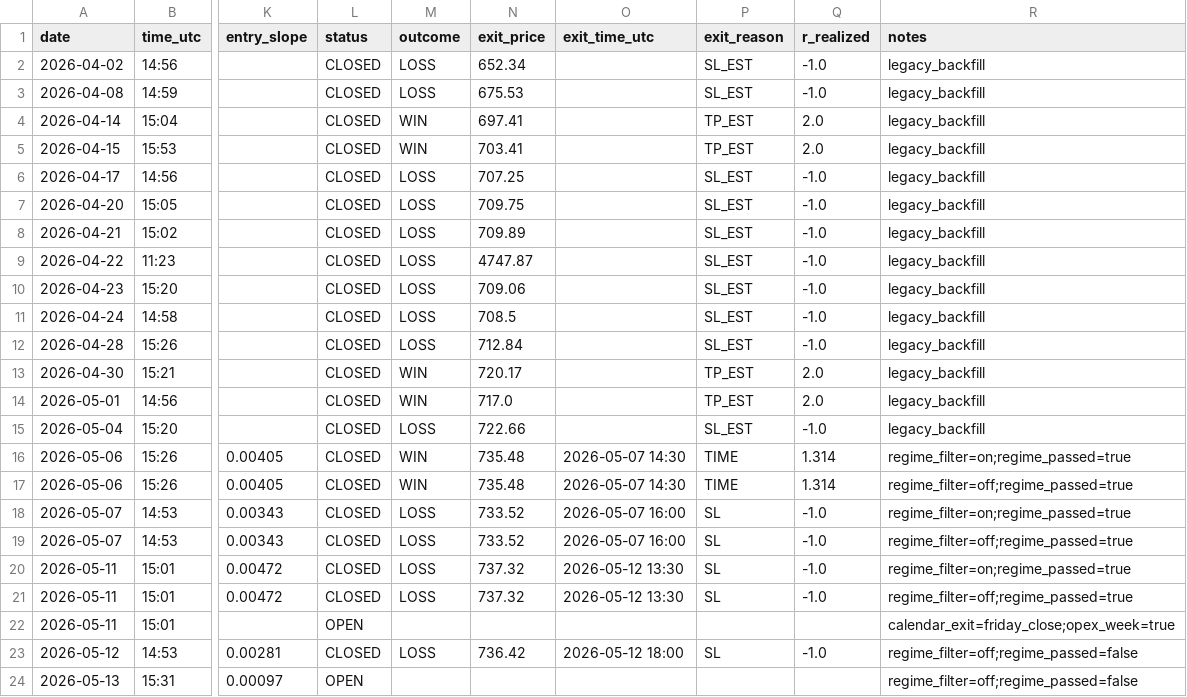
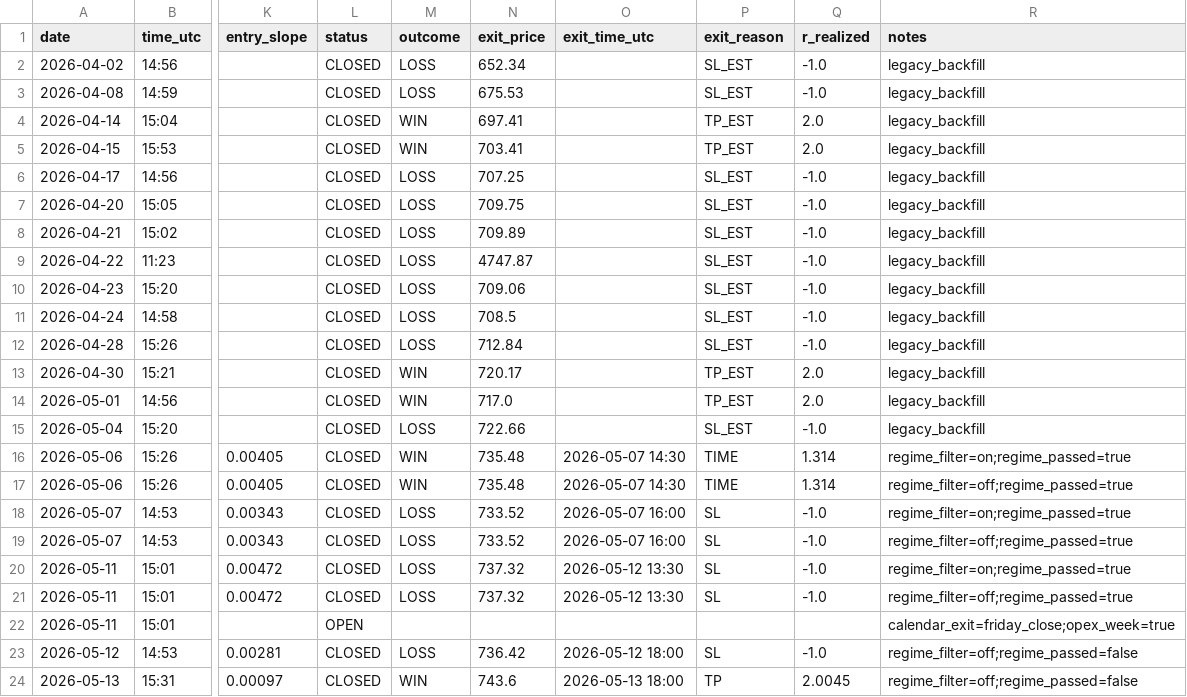
Before and after one commit to Davidtar12/paper-trader, a CSV file: paper_trades.csv, drawn as a sheet; only a part is shown, gaps mark what is left out; the diff names each change by its address in the sheet, - before the commit and + after, or states it on an @@ line.

Commit message:
signals: 2026-05-13 21:34 UTC

```diff
--- a/paper_trades.csv
+++ b/paper_trades.csv
-L24 (status): OPEN
+L24 (status): CLOSED
-M24 (outcome): (empty)
+M24 (outcome): WIN
-N24 (exit_price): (empty)
+N24 (exit_price): 743.6
-O24 (exit_time_utc): (empty)
+O24 (exit_time_utc): 2026-05-13 18:00
-P24 (exit_reason): (empty)
+P24 (exit_reason): TP
-Q24 (r_realized): (empty)
+Q24 (r_realized): 2.0045
```
